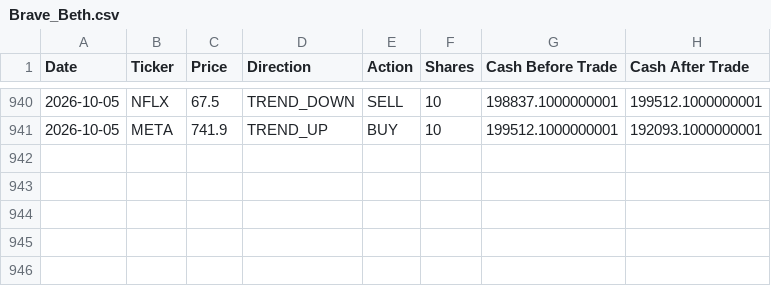
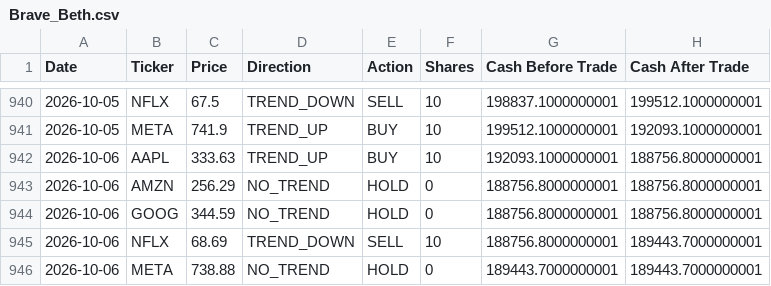
Before and after one commit to dr-cagri-tanriover/FAANG-Robotrader, a CSV file: data/Brave_Beth.csv, drawn as a sheet; only a part is shown, gaps mark what is left out; the diff names each change by its address in the sheet, - before the commit and + after, or states it on an @@ line.

```diff
--- a/data/Brave_Beth.csv
+++ b/data/Brave_Beth.csv
+row 942: 2026-10-06 | AAPL | 333.63 | TREND_UP | BUY | 10 | 192093.1000000001 | 188756.8000000001
+row 943: 2026-10-06 | AMZN | 256.29 | NO_TREND | HOLD | 0 | 188756.8000000001 | 188756.8000000001
+row 944: 2026-10-06 | GOOG | 344.59 | NO_TREND | HOLD | 0 | 188756.8000000001 | 188756.8000000001
+row 945: 2026-10-06 | NFLX | 68.69 | TREND_DOWN | SELL | 10 | 188756.8000000001 | 189443.7000000001
+row 946: 2026-10-06 | META | 738.88 | NO_TREND | HOLD | 0 | 189443.7000000001 | 189443.7000000001
```
Also changed, not shown: data/Optimal_Owen.csv, data/Random_Randy.csv, 1 other file.
